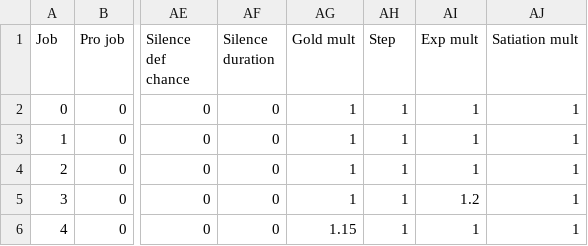
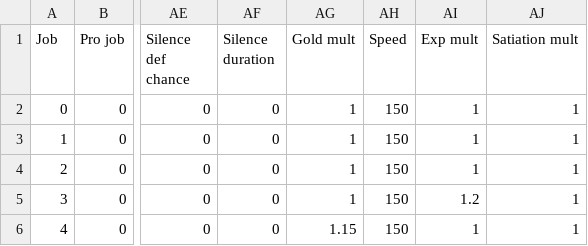
Before and after one commit to Salevieno/Jogo-da-aventura, a CSV file: csv/PlayerInitialStats.csv, drawn as a sheet; only a part is shown, gaps mark what is left out; the diff names each change by its address in the sheet, - before the commit and + after, or states it on an @@ line.

```diff
--- a/csv/PlayerInitialStats.csv
+++ b/csv/PlayerInitialStats.csv
-AH1: Step
+AH1: Speed
-AH2:AH6 (Speed): 1
+AH2:AH6 (Speed): 150
```
Also changed, not shown: 4 other files.
